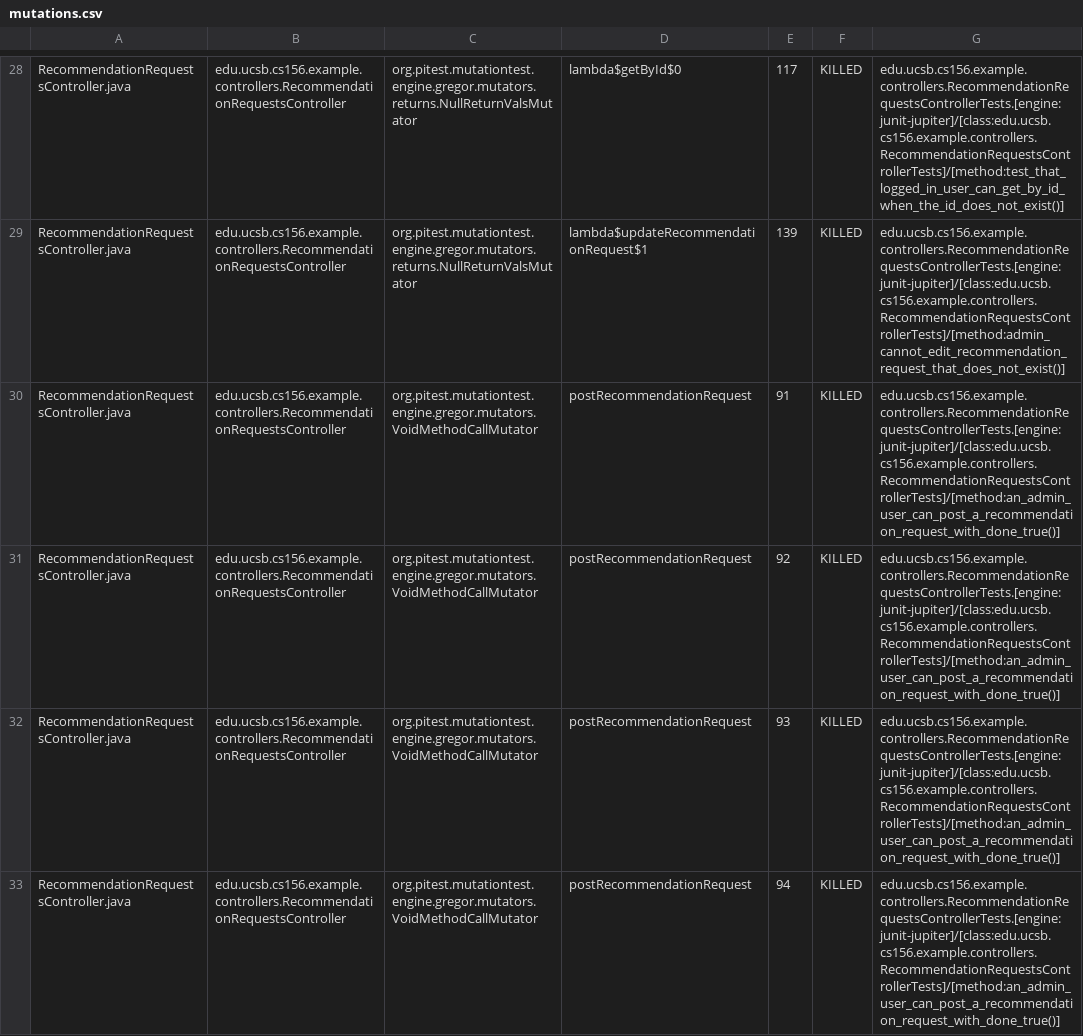
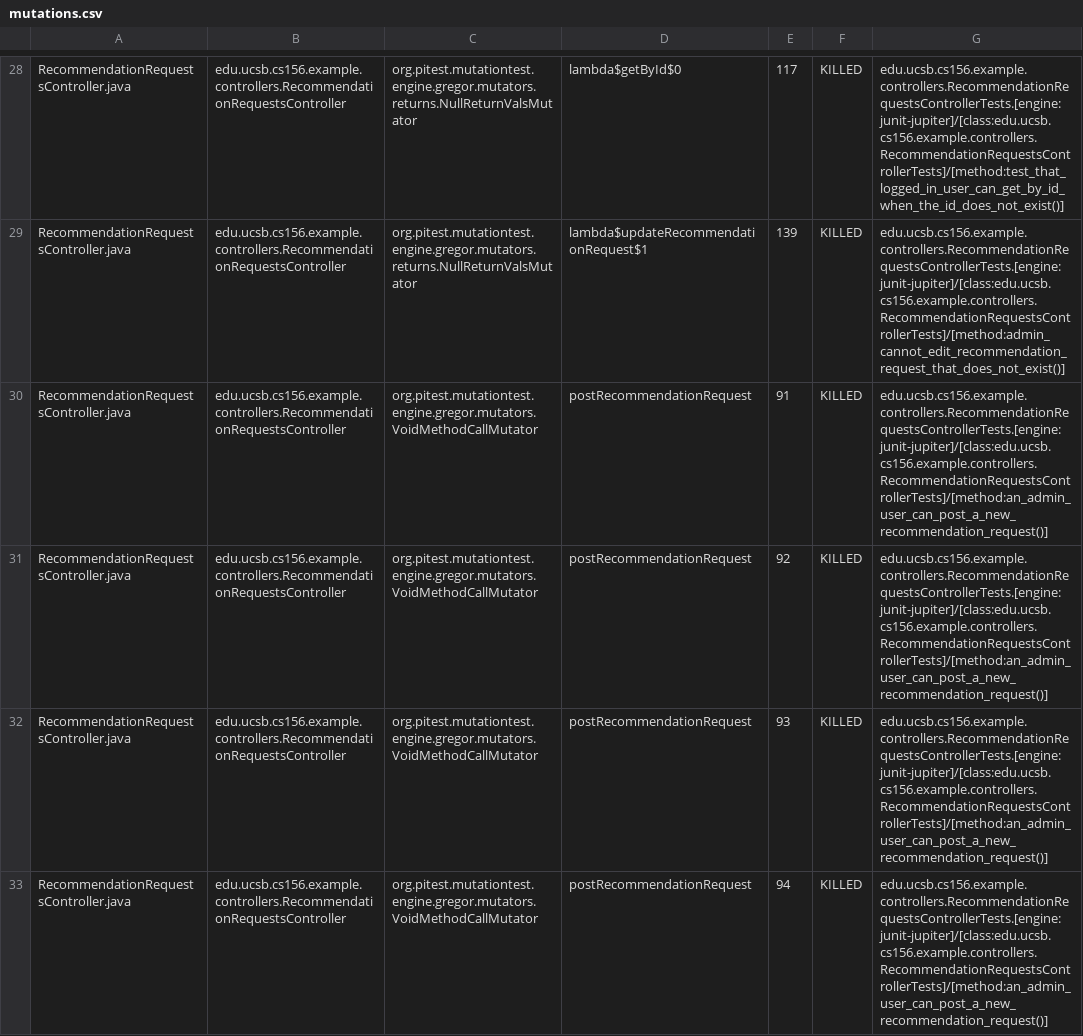
Before and after one commit to ucsb-cs156-f25/team02-f25-12, a CSV file: prs/88/pitest/mutations.csv, drawn as a sheet; only a part is shown, gaps mark what is left out; the diff covers the shown part only.

Commit message:
Deploying to gh-pages from @ ucsb-cs156-f25/team02-f25-12@9e3fdeae08e2d359388aaecfc472dd6a2052213c 🚀

```diff
--- a/prs/88/pitest/mutations.csv
+++ b/prs/88/pitest/mutations.csv
@@ -29,5 +29,5 @@ RecommendationRequestsController.java,edu.ucsb.cs156.example.controllers.Recomme
 RecommendationRequestsController.java,edu.ucsb.cs156.example.controllers.RecommendationRequestsController,org.pitest.mutationtest.engine.gregor.mutators.returns.NullReturnValsMutator,lambda$updateRecommendationRequest$1,139,KILLED,edu.ucsb.cs156.example.controllers.RecommendationRequestsControllerTests.[engine:junit-jupiter]/[class:edu.ucsb.cs156.example.controllers.RecommendationRequestsControllerTests]/[method:admin_cannot_edit_recommendation_request_that_does_not_exist()]
-RecommendationRequestsController.java,edu.ucsb.cs156.example.controllers.RecommendationRequestsController,org.pitest.mutationtest.engine.gregor.mutators.VoidMethodCallMutator,postRecommendationRequest,91,KILLED,edu.ucsb.cs156.example.controllers.RecommendationRequestsControllerTests.[engine:junit-jupiter]/[class:edu.ucsb.cs156.example.controllers.RecommendationRequestsControllerTests]/[method:an_admin_user_can_post_a_recommendation_request_with_done_true()]
-RecommendationRequestsController.java,edu.ucsb.cs156.example.controllers.RecommendationRequestsController,org.pitest.mutationtest.engine.gregor.mutators.VoidMethodCallMutator,postRecommendationRequest,92,KILLED,edu.ucsb.cs156.example.controllers.RecommendationRequestsControllerTests.[engine:junit-jupiter]/[class:edu.ucsb.cs156.example.controllers.RecommendationRequestsControllerTests]/[method:an_admin_user_can_post_a_recommendation_request_with_done_true()]
-RecommendationRequestsController.java,edu.ucsb.cs156.example.controllers.RecommendationRequestsController,org.pitest.mutationtest.engine.gregor.mutators.VoidMethodCallMutator,postRecommendationRequest,93,KILLED,edu.ucsb.cs156.example.controllers.RecommendationRequestsControllerTests.[engine:junit-jupiter]/[class:edu.ucsb.cs156.example.controllers.RecommendationRequestsControllerTests]/[method:an_admin_user_can_post_a_recommendation_request_with_done_true()]
-RecommendationRequestsController.java,edu.ucsb.cs156.example.controllers.RecommendationRequestsController,org.pitest.mutationtest.engine.gregor.mutators.VoidMethodCallMutator,postRecommendationRequest,94,KILLED,edu.ucsb.cs156.example.controllers.RecommendationRequestsControllerTests.[engine:junit-jupiter]/[class:edu.ucsb.cs156.example.controllers.RecommendationRequestsControllerTests]/[method:an_admin_user_can_post_a_recommendation_request_with_done_true()]
+RecommendationRequestsController.java,edu.ucsb.cs156.example.controllers.RecommendationRequestsController,org.pitest.mutationtest.engine.gregor.mutators.VoidMethodCallMutator,postRecommendationRequest,91,KILLED,edu.ucsb.cs156.example.controllers.RecommendationRequestsControllerTests.[engine:junit-jupiter]/[class:edu.ucsb.cs156.example.controllers.RecommendationRequestsControllerTests]/[method:an_admin_user_can_post_a_new_recommendation_request()]
+RecommendationRequestsController.java,edu.ucsb.cs156.example.controllers.RecommendationRequestsController,org.pitest.mutationtest.engine.gregor.mutators.VoidMethodCallMutator,postRecommendationRequest,92,KILLED,edu.ucsb.cs156.example.controllers.RecommendationRequestsControllerTests.[engine:junit-jupiter]/[class:edu.ucsb.cs156.example.controllers.RecommendationRequestsControllerTests]/[method:an_admin_user_can_post_a_new_recommendation_request()]
+RecommendationRequestsController.java,edu.ucsb.cs156.example.controllers.RecommendationRequestsController,org.pitest.mutationtest.engine.gregor.mutators.VoidMethodCallMutator,postRecommendationRequest,93,KILLED,edu.ucsb.cs156.example.controllers.RecommendationRequestsControllerTests.[engine:junit-jupiter]/[class:edu.ucsb.cs156.example.controllers.RecommendationRequestsControllerTests]/[method:an_admin_user_can_post_a_new_recommendation_request()]
+RecommendationRequestsController.java,edu.ucsb.cs156.example.controllers.RecommendationRequestsController,org.pitest.mutationtest.engine.gregor.mutators.VoidMethodCallMutator,postRecommendationRequest,94,KILLED,edu.ucsb.cs156.example.controllers.RecommendationRequestsControllerTests.[engine:junit-jupiter]/[class:edu.ucsb.cs156.example.controllers.RecommendationRequestsControllerTests]/[method:an_admin_user_can_post_a_new_recommendation_request()]
```
Also changed, not shown: 3 edited cells elsewhere in this file, 21 other files.
